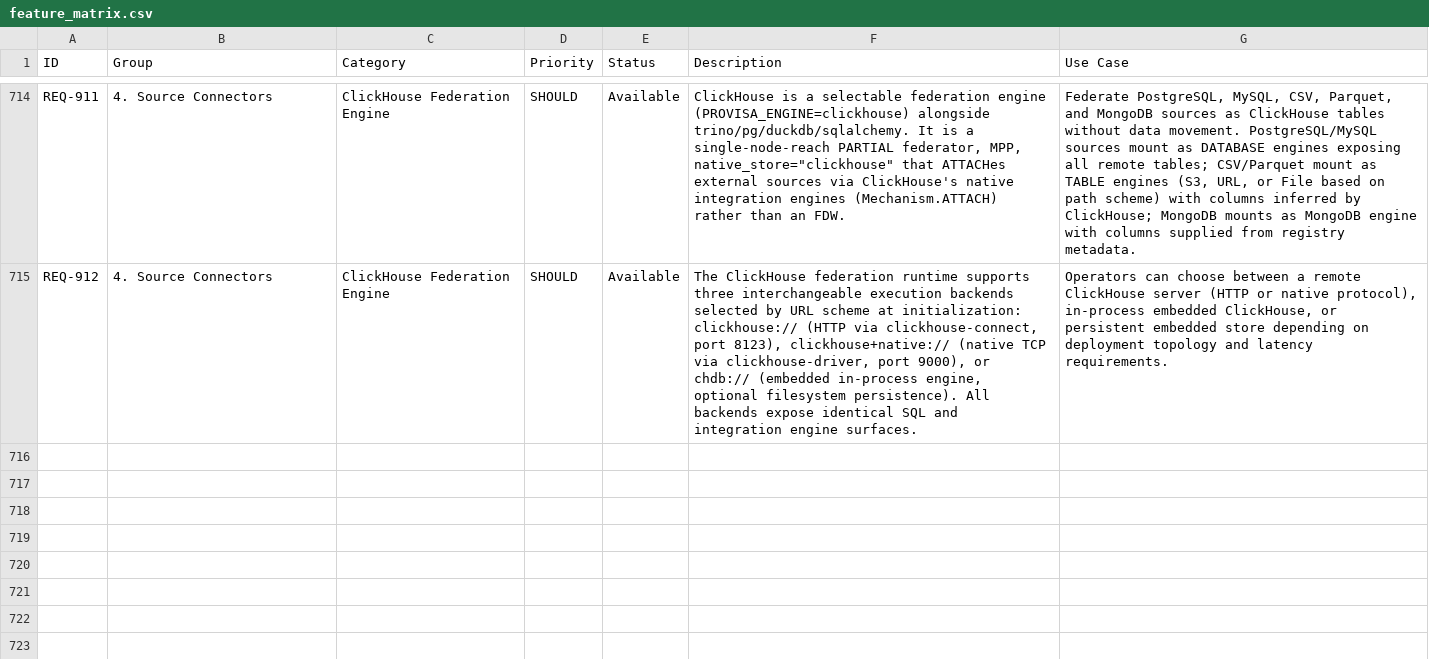
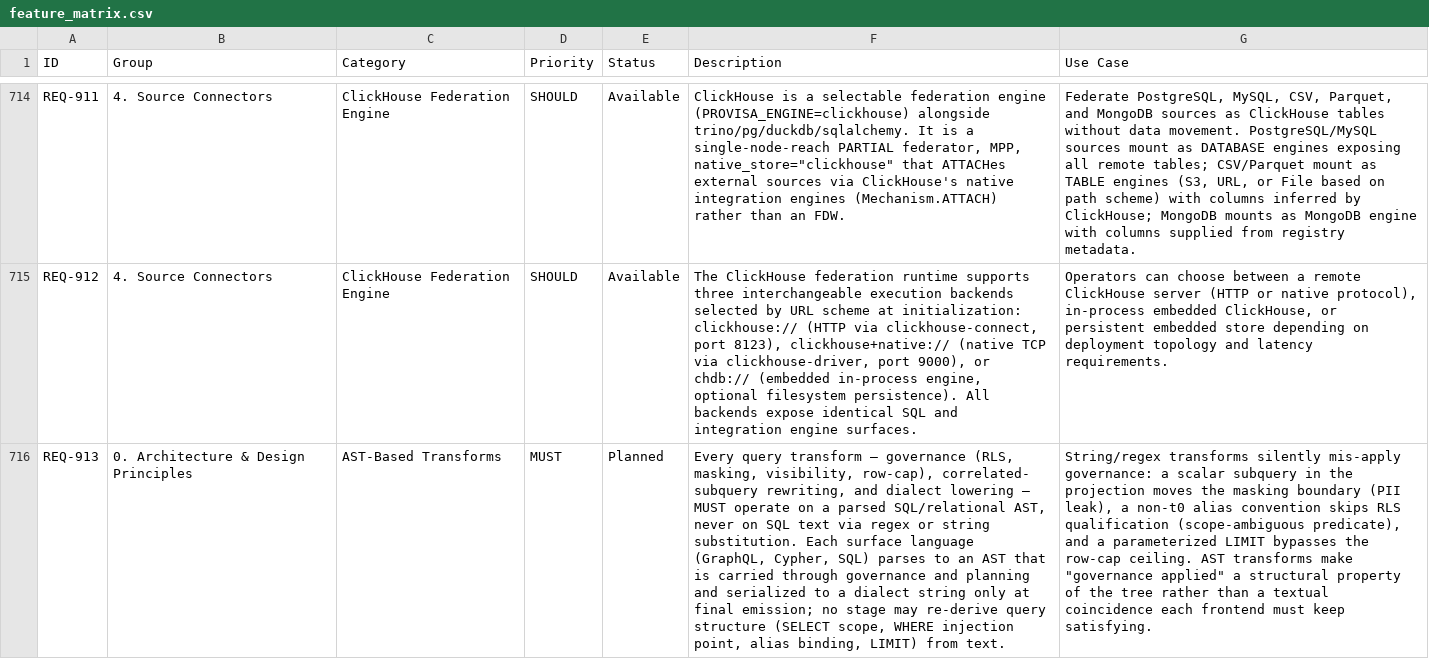
Before and after one commit to kenstott/provisa, a CSV file: docs/exports/feature_matrix.csv, drawn as a sheet; only a part is shown, gaps mark what is left out; the diff covers the shown part only; the diff names each change by its address in the sheet, - before the commit and + after, or states it on an @@ line.

```diff
--- a/docs/exports/feature_matrix.csv
+++ b/docs/exports/feature_matrix.csv
+row 716: REQ-913 | 0. Architecture & Design Principles | AST-Based Transforms | MUST | Planned | Every query transform — governance (RLS, masking, visibility, row-cap), correlated- subquery rewriting, and dialect lowering — MUST operate on a parsed SQL/relational AST, never on SQL text via regex or string substitution. Each surface language (GraphQL, Cypher, SQL) parses to an AST that is carried through governance and planning and serialized to a dialect string only at final emission; no stage may re-derive query structure (SELECT scope, WHERE injection point, alias binding, LIMIT) from text. | String/regex transforms silently mis-apply governance: a scalar subquery in the projection moves the masking boundary (PII leak), a non-t0 alias convention skips RLS qualification (scope-ambiguous predicate), and a parameterized LIMIT bypasses the row-cap ceiling. AST transforms make "governance applied" a structural property of the tree rather than a textual coincidence each frontend must keep satisfying.
```
Also changed, not shown: 1 added row elsewhere in this file, docs/exports/traceability_matrix.csv, 32 other files.
